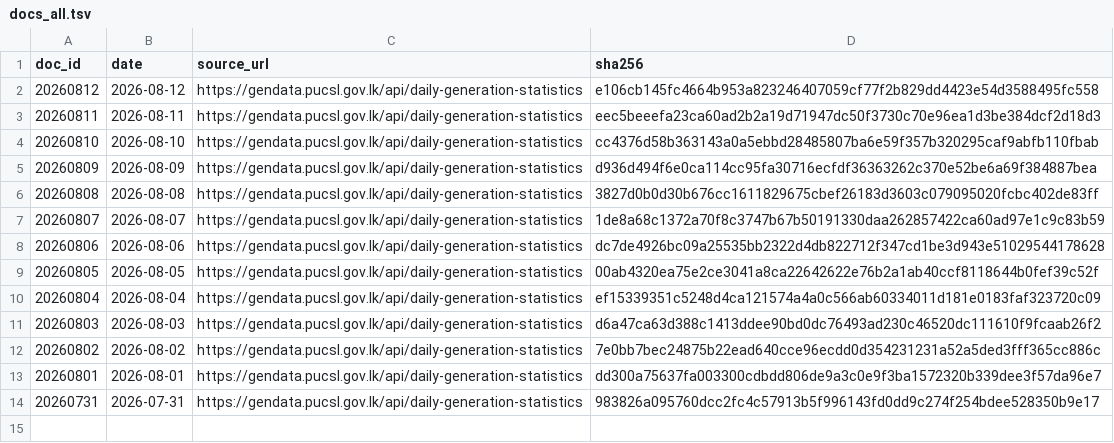
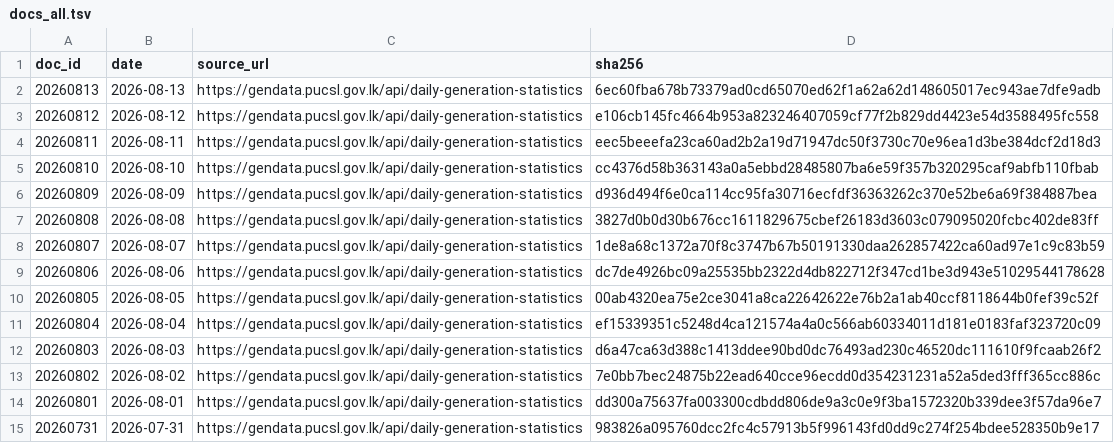
Before and after one commit to zr101/srilanka-data, a TSV file: data/pucsl_generation/docs_all.tsv, drawn as a sheet.

```diff
--- a/data/pucsl_generation/docs_all.tsv
+++ b/data/pucsl_generation/docs_all.tsv
@@ -1,2 +1,3 @@
 doc_id	date	source_url	sha256
+20260813	2026-08-13	https://gendata.pucsl.gov.lk/api/daily-generation-statistics	6ec60fba678b73379ad0cd65070ed62f1a62a62d148605017ec943ae7dfe9adb
 20260812	2026-08-12	https://gendata.pucsl.gov.lk/api/daily-generation-statistics	e106cb145fc4664b953a823246407059cf77f2b829dd4423e54d3588495fc558
```
Also changed, not shown: data/pucsl_generation/docs_last100.tsv, 5 other files.
